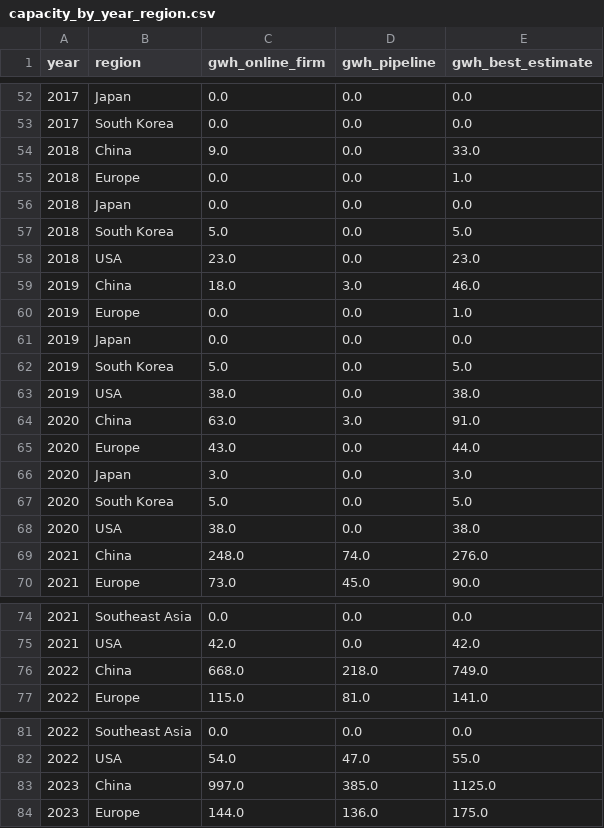
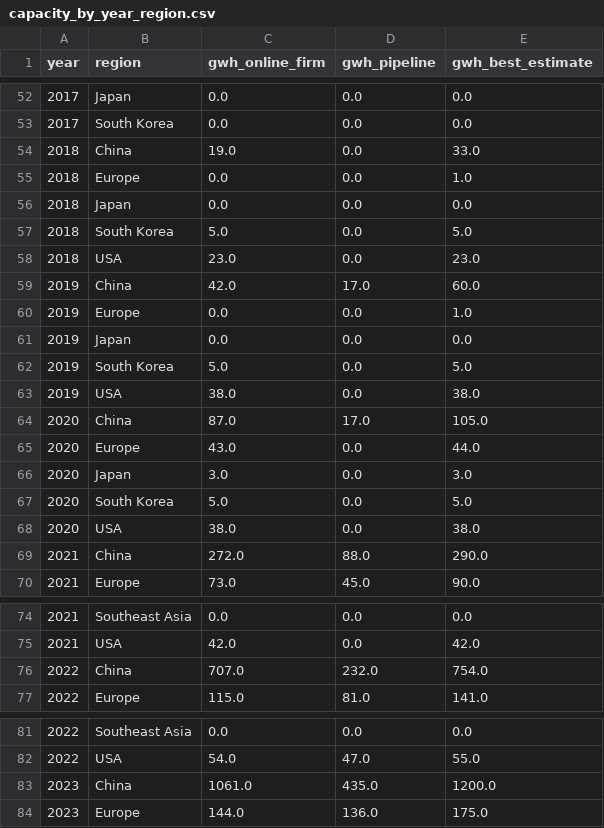
Before and after one commit to dmw24/BatteryFactory, a CSV file: capacity_by_year_region.csv, drawn as a sheet; only a part is shown, gaps mark what is left out; the diff covers the shown part only.

```diff
--- a/capacity_by_year_region.csv
+++ b/capacity_by_year_region.csv
@@ -53,3 +53,3 @@ year,region,gwh_online_firm,gwh_pipeline,gwh_best_estimate
 2017,South Korea,0.0,0.0,0.0
-2018,China,9.0,0.0,33.0
+2018,China,19.0,0.0,33.0
 2018,Europe,0.0,0.0,1.0
@@ -58,3 +58,3 @@ year,region,gwh_online_firm,gwh_pipeline,gwh_best_estimate
 2018,USA,23.0,0.0,23.0
-2019,China,18.0,3.0,46.0
+2019,China,42.0,17.0,60.0
 2019,Europe,0.0,0.0,1.0
@@ -63,3 +63,3 @@ year,region,gwh_online_firm,gwh_pipeline,gwh_best_estimate
 2019,USA,38.0,0.0,38.0
-2020,China,63.0,3.0,91.0
+2020,China,87.0,17.0,105.0
 2020,Europe,43.0,0.0,44.0
@@ -68,3 +68,3 @@ year,region,gwh_online_firm,gwh_pipeline,gwh_best_estimate
 2020,USA,38.0,0.0,38.0
-2021,China,248.0,74.0,276.0
+2021,China,272.0,88.0,290.0
 2021,Europe,73.0,45.0,90.0
@@ -75,3 +75,3 @@ year,region,gwh_online_firm,gwh_pipeline,gwh_best_estimate
 2021,USA,42.0,0.0,42.0
-2022,China,668.0,218.0,749.0
+2022,China,707.0,232.0,754.0
 2022,Europe,115.0,81.0,141.0
@@ -82,3 +82,3 @@ year,region,gwh_online_firm,gwh_pipeline,gwh_best_estimate
 2022,USA,54.0,47.0,55.0
-2023,China,997.0,385.0,1125.0
+2023,China,1061.0,435.0,1200.0
 2023,Europe,144.0,136.0,175.0
```
Also changed, not shown: 21 edited cells elsewhere in this file, capacity_by_year.csv, 7 other files.
